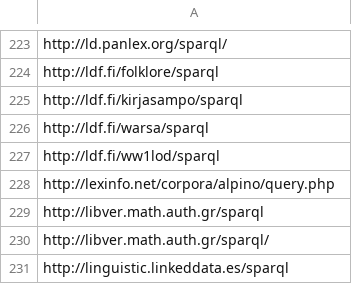
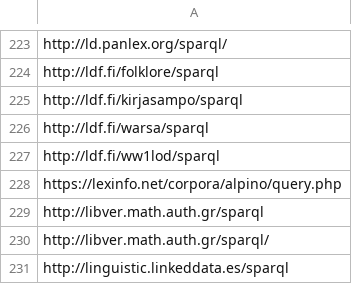
Before and after one commit to neumarcx/sparql, a CSV file: sparqlendpoint_list.csv, drawn as a sheet; only a part is shown, gaps mark what is left out.

Commit message:
lexinfo.net/corpora/alpino/query.php now https
http://lexinfo.net/corpora/alpino/query.php moved to https://lexinfo.net/corpora/alpino/query.php

```diff
--- a/sparqlendpoint_list.csv
+++ b/sparqlendpoint_list.csv
@@ -227,3 +227,3 @@ http://ldf.fi/warsa/sparql
 http://ldf.fi/ww1lod/sparql
-http://lexinfo.net/corpora/alpino/query.php
+https://lexinfo.net/corpora/alpino/query.php
 http://libver.math.auth.gr/sparql
```
